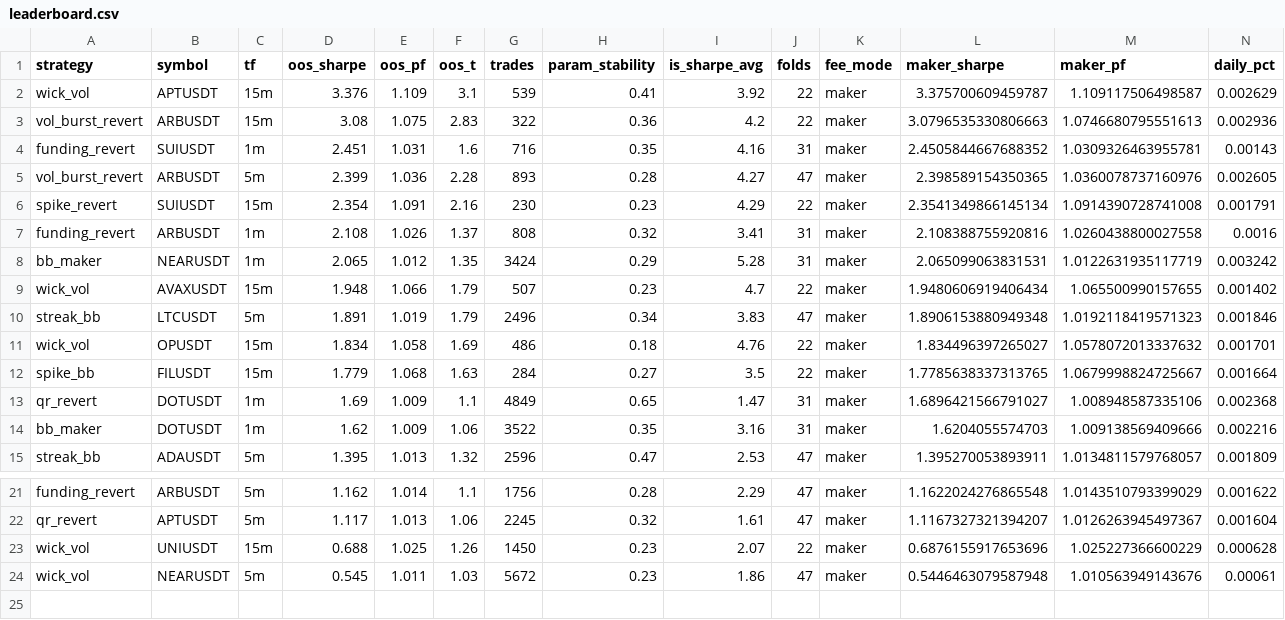
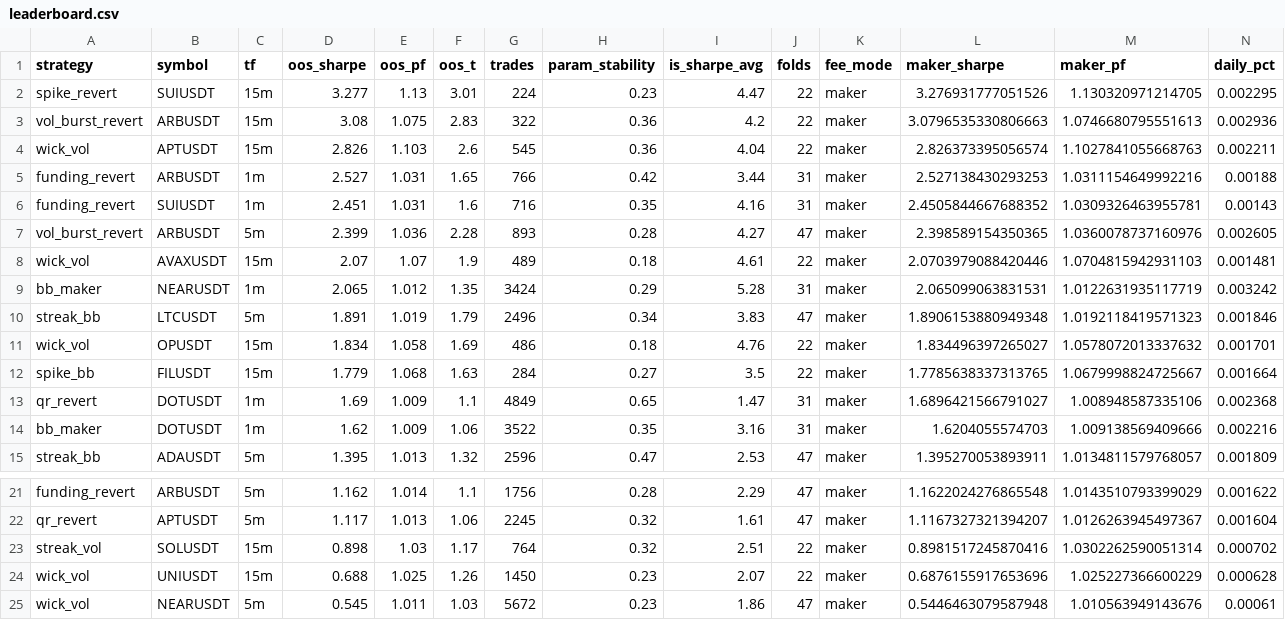
Before and after one commit to davletovaalmira11-creator/my-termux-project, a CSV file: scalp-lab/reports/leaderboard.csv, drawn as a sheet; only a part is shown, gaps mark what is left out; removed rows and columns are numbered as before the commit, all else as after; rows hold the shown columns only; the diff names each change by its address in the sheet, - before the commit and + after, or states it on an @@ line.

```diff
--- a/scalp-lab/reports/leaderboard.csv
+++ b/scalp-lab/reports/leaderboard.csv
-row 2: wick_vol | APTUSDT | 15m | 3.376 | 1.109 | 3.1 | 539 | 0.41 | 3.92 | 22 | maker | 3.375700609459787 | 1.109117506498587 | 0.002629
+row 2: spike_revert | SUIUSDT | 15m | 3.277 | 1.13 | 3.01 | 224 | 0.23 | 4.47 | 22 | maker | 3.276931777051526 | 1.130320971214705 | 0.002295
+row 4: wick_vol | APTUSDT | 15m | 2.826 | 1.103 | 2.6 | 545 | 0.36 | 4.04 | 22 | maker | 2.826373395056574 | 1.1027841055668763 | 0.002211
+row 5: funding_revert | ARBUSDT | 1m | 2.527 | 1.031 | 1.65 | 766 | 0.42 | 3.44 | 31 | maker | 2.527138430293253 | 1.0311154649992216 | 0.00188
-row 6: spike_revert | SUIUSDT | 15m | 2.354 | 1.091 | 2.16 | 230 | 0.23 | 4.29 | 22 | maker | 2.3541349866145134 | 1.0914390728741008 | 0.001791
-row 7: funding_revert | ARBUSDT | 1m | 2.108 | 1.026 | 1.37 | 808 | 0.32 | 3.41 | 31 | maker | 2.108388755920816 | 1.0260438800027558 | 0.0016
+row 8: wick_vol | AVAXUSDT | 15m | 2.07 | 1.07 | 1.9 | 489 | 0.18 | 4.61 | 22 | maker | 2.0703979088420446 | 1.0704815942931103 | 0.001481
-row 9: wick_vol | AVAXUSDT | 15m | 1.948 | 1.066 | 1.79 | 507 | 0.23 | 4.7 | 22 | maker | 1.9480606919406434 | 1.065500990157655 | 0.001402
+row 23: streak_vol | SOLUSDT | 15m | 0.898 | 1.03 | 1.17 | 764 | 0.32 | 2.51 | 22 | maker | 0.8981517245870416 | 1.0302262590051314 | 0.000702
```
Also changed, not shown: scalp-lab/reports/archive.csv, 2 other files.
